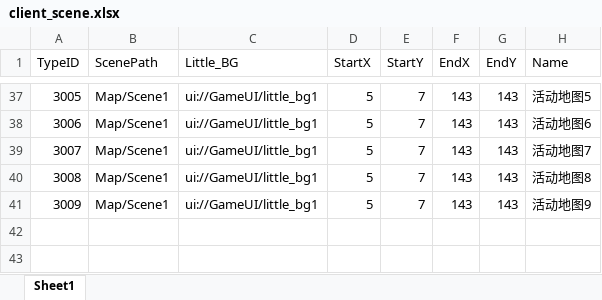
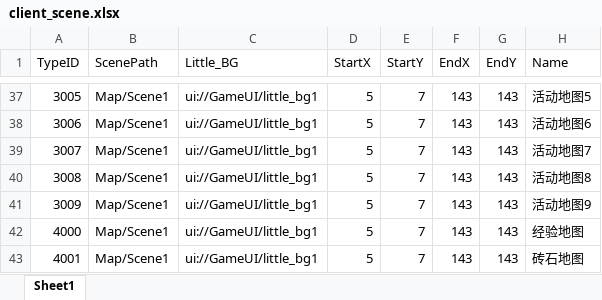
Before and after one commit to chenyang6534/dotanet_client, an Excel workbook: Excel/client_scene.xlsx, sheet Sheet1, drawn as a sheet; only a part is shown, gaps mark what is left out; values as stored, in another font and other column widths than the file's, no borders; the diff names each change by its address in the sheet, - before the commit and + after, or states it on an @@ line.

```diff
--- a/Excel/client_scene.xlsx (sheet Sheet1)
+++ b/Excel/client_scene.xlsx (sheet Sheet1)
+row 42: 4000 | Map/Scene1 | ui://GameUI/little_bg1 | 5 | 7 | 143 | 143 | 经验地图
+row 43: 4001 | Map/Scene1 | ui://GameUI/little_bg1 | 5 | 7 | 143 | 143 | 砖石地图
```
Also changed, not shown: Excel/client_skill.xlsx.
